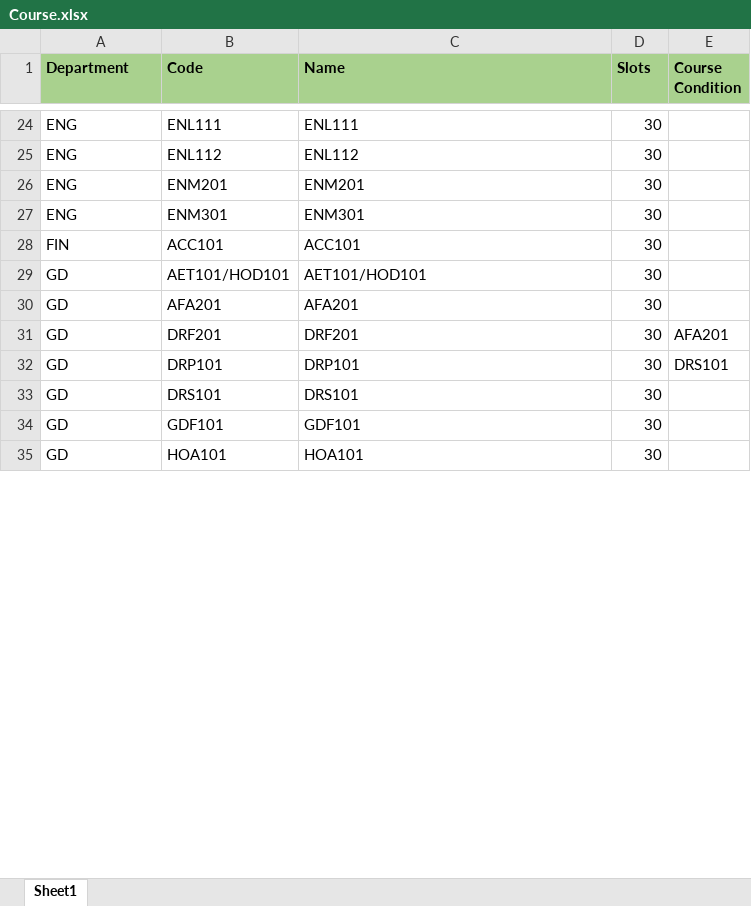
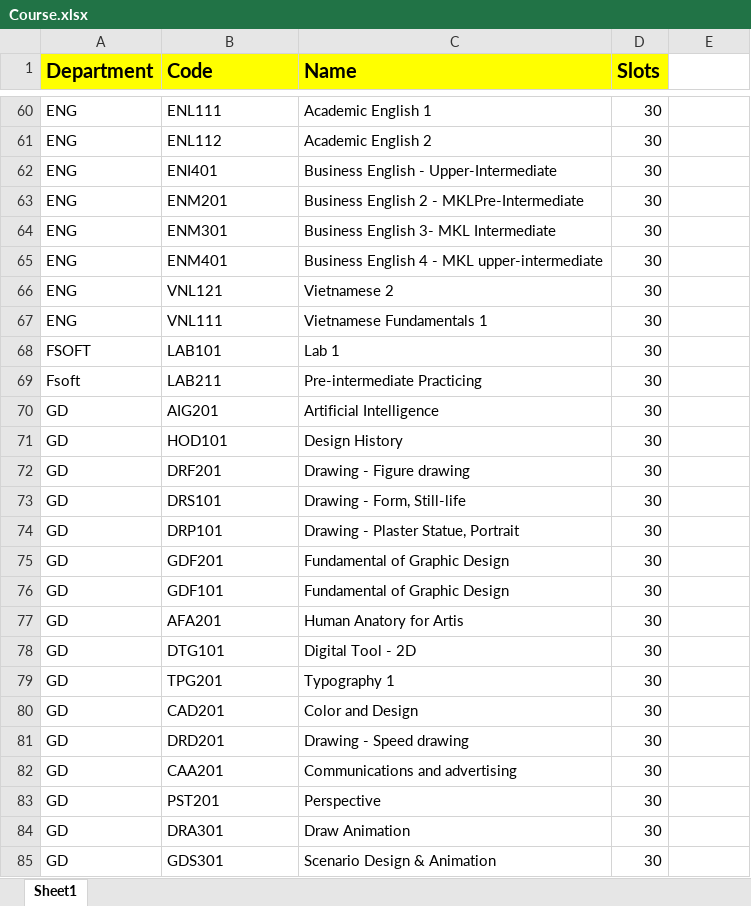
Before and after one commit to bee-lullaby/FinalProject, an Excel workbook: Database/Data_20150722/Course.xlsx, sheet Sheet1, drawn as a sheet; only a part is shown, gaps mark what is left out; values as stored, in another font and other column widths than the file's, no borders; removed rows and columns are numbered as before the commit, all else as after; the diff covers the shown part only; the diff names each change by its address in the sheet, - before the commit and + after, or states it on an @@ line.

```diff
--- a/Database/Data_20150722/Course.xlsx (sheet Sheet1)
+++ b/Database/Data_20150722/Course.xlsx (sheet Sheet1)
-A1:D1 fill: #A9D18E
+A1:D1 fill: #FFFF00, text size: larger
-E1: Course Condition
+E1: (empty)
-E1 fill: #A9D18E
+E1 fill: none
-C60 (Name): ENL111
+C60 (Name): Academic English 1
-C61 (Name): ENL112
+C61 (Name): Academic English 2
+row 62: ENG | ENI401 | Business English - Upper-Intermediate | 30
-C63 (Name): ENM201
+C63 (Name): Business English 2 - MKLPre-Intermediate
-C64 (Name): ENM301
+C64 (Name): Business English 3- MKL Intermediate
-row 28: FIN | ACC101 | ACC101 | 30
-row 29: GD | AET101/HOD101 | AET101/HOD101 | 30
+row 65: ENG | ENM401 | Business English 4 - MKL upper-intermediate | 30
+row 66: ENG | VNL121 | Vietnamese 2 | 30
+row 67: ENG | VNL111 | Vietnamese Fundamentals 1 | 30
+row 68: FSOFT | LAB101 | Lab 1 | 30
+row 69: Fsoft | LAB211 | Pre-intermediate Practicing | 30
-B70 (Code): AFA201
+B70 (Code): AIG201
-C70 (Name): AFA201
+C70 (Name): Artificial Intelligence
+row 71: GD | HOD101 | Design History | 30
-C72 (Name): DRF201
+C72 (Name): Drawing - Figure drawing
-E72: AFA201
+E72: (empty)
-row 32: GD | DRP101 | DRP101 | 30 | DRS101
-C73 (Name): DRS101
+C73 (Name): Drawing - Form, Still-life
+row 74: GD | DRP101 | Drawing - Plaster Statue, Portrait | 30
+row 75: GD | GDF201 | Fundamental of Graphic Design | 30
-C76 (Name): GDF101
+C76 (Name): Fundamental of Graphic Design
-B77 (Code): HOA101
+B77 (Code): AFA201
-C77 (Name): HOA101
+C77 (Name): Human Anatory for Artis
+row 78: GD | DTG101 | Digital Tool - 2D | 30
+row 79: GD | TPG201 | Typography 1 | 30
+row 80: GD | CAD201 | Color and Design | 30
+row 81: GD | DRD201 | Drawing - Speed drawing | 30
+row 82: GD | CAA201 | Communications and advertising | 30
+row 83: GD | PST201 | Perspective | 30
+row 84: GD | DRA301 | Draw Animation | 30
+row 85: GD | GDS301 | Scenario Design & Animation | 30
```
Also changed, not shown: 97 added rows, 7 removed rows and 46 edited cells elsewhere in this sheet, 30 other files.
